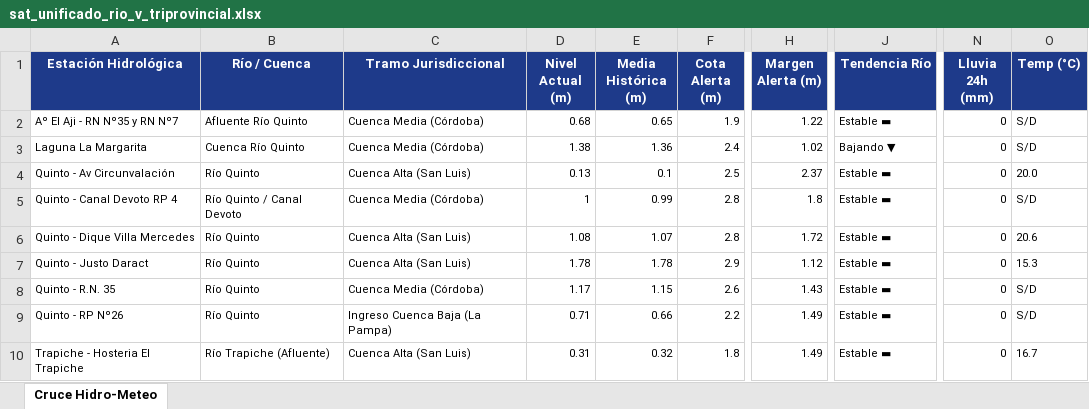
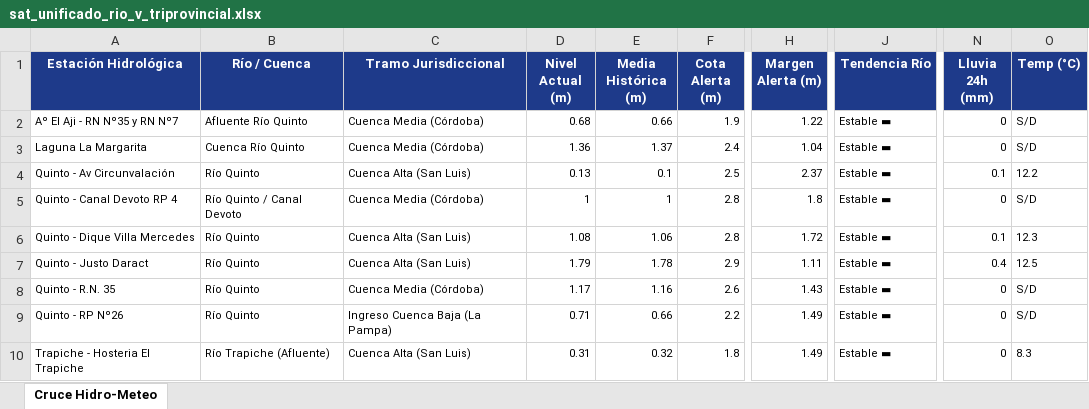
Before and after one commit to contactoiarrd-crypto/sat-cuenca-rio-v, an Excel workbook: sat_unificado_rio_v_triprovincial.xlsx, sheet Cruce Hidro-Meteo, drawn as a sheet; only a part is shown, gaps mark what is left out; values as stored, in another font and other column widths than the file's, no borders; the diff names each change by its address in the sheet, - before the commit and + after, or states it on an @@ line.

```diff
--- a/sat_unificado_rio_v_triprovincial.xlsx (sheet Cruce Hidro-Meteo)
+++ b/sat_unificado_rio_v_triprovincial.xlsx (sheet Cruce Hidro-Meteo)
-E2 (Media Histórica (m)): 0.65
+E2 (Media Histórica (m)): 0.66
-D3 (Nivel Actual (m)): 1.38
+D3 (Nivel Actual (m)): 1.36
-E3 (Media Histórica (m)): 1.36
+E3 (Media Histórica (m)): 1.37
-H3 (Margen Alerta (m)): 1.02
+H3 (Margen Alerta (m)): 1.04
-J3 (Tendencia Río): Bajando ▼
+J3 (Tendencia Río): Estable ▬
-N4 (Lluvia 24h (mm)): 0
+N4 (Lluvia 24h (mm)): 0.1
-O4 (Temp (°C)): 20.0
+O4 (Temp (°C)): 12.2
-E5 (Media Histórica (m)): 0.99
+E5 (Media Histórica (m)): 1
-E6 (Media Histórica (m)): 1.07
+E6 (Media Histórica (m)): 1.06
-N6 (Lluvia 24h (mm)): 0
+N6 (Lluvia 24h (mm)): 0.1
-O6 (Temp (°C)): 20.6
+O6 (Temp (°C)): 12.3
-D7 (Nivel Actual (m)): 1.78
+D7 (Nivel Actual (m)): 1.79
-H7 (Margen Alerta (m)): 1.12
+H7 (Margen Alerta (m)): 1.11
-N7 (Lluvia 24h (mm)): 0
+N7 (Lluvia 24h (mm)): 0.4
-O7 (Temp (°C)): 15.3
+O7 (Temp (°C)): 12.5
-E8 (Media Histórica (m)): 1.15
+E8 (Media Histórica (m)): 1.16
-O10 (Temp (°C)): 16.7
+O10 (Temp (°C)): 8.3
```
Also changed, not shown: 2 other files.
